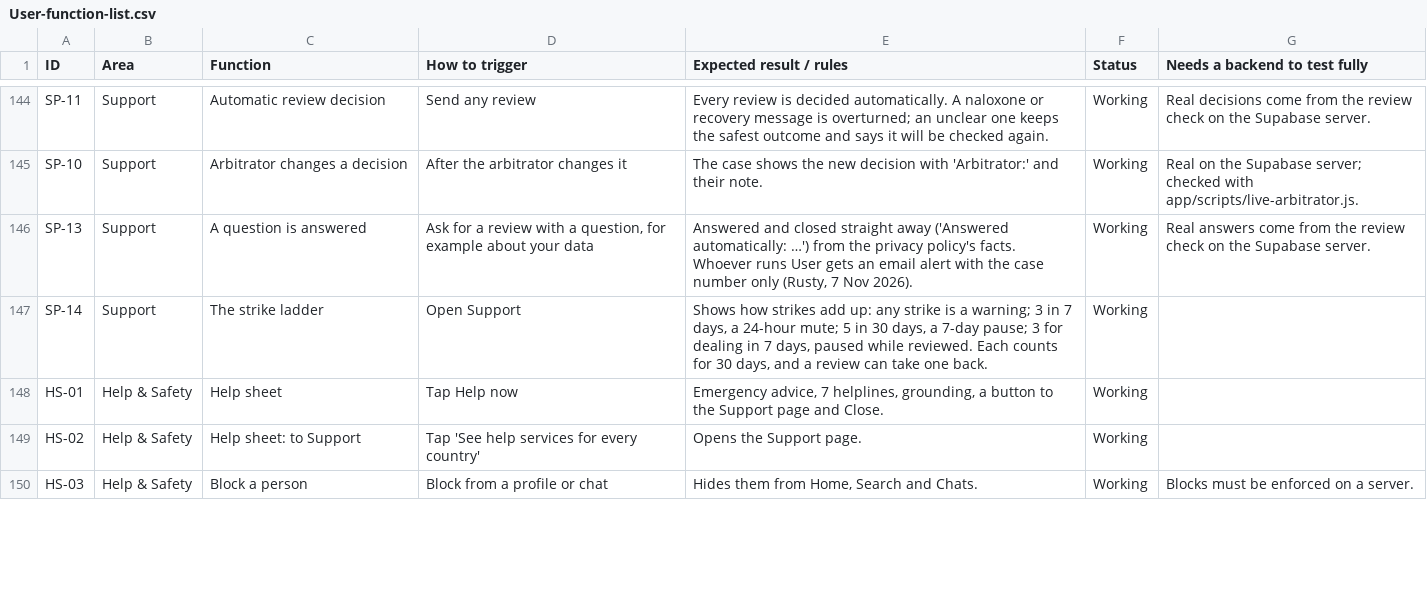
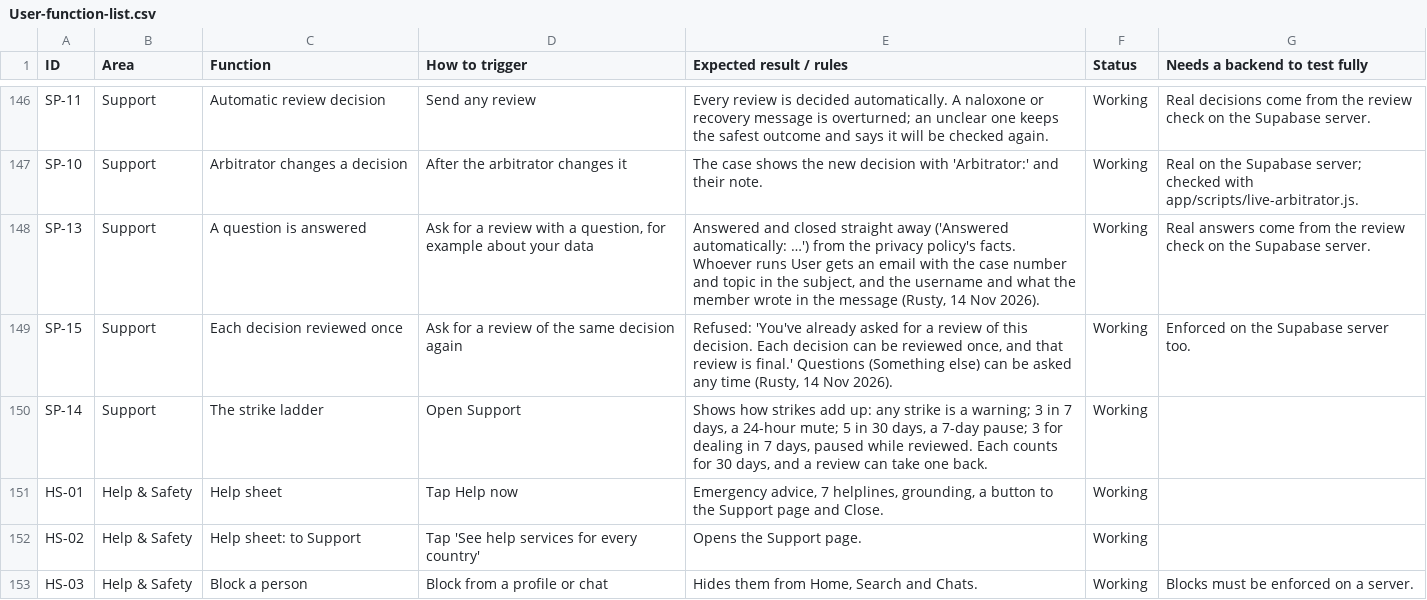
Before and after one commit to russellfutcher-stack/User-App, a CSV file: docs/User-function-list.csv, drawn as a sheet; only a part is shown, gaps mark what is left out; the diff covers the shown part only.

```diff
--- a/docs/User-function-list.csv
+++ b/docs/User-function-list.csv
@@ -145,3 +147,4 @@ SP-11,Support,Automatic review decision,Send any review,Every review is decided
 SP-10,Support,Arbitrator changes a decision,After the arbitrator changes it,The case shows the new decision with 'Arbitrator:' and their note.,Working,Real on the Supabase server; checked with app/scripts/live-arbitrator.js.
-SP-13,Support,A question is answered,"Ask for a review with a question, for example about your data","Answered and closed straight away ('Answered automatically: …') from the privacy policy's facts. Whoever runs User gets an email alert with the case number only (Rusty, 7 Nov 2026).",Working,Real answers come from the review check on the Supabase server.
+SP-13,Support,A question is answered,"Ask for a review with a question, for example about your data","Answered and closed straight away ('Answered automatically: …') from the privacy policy's facts. Whoever runs User gets an email with the case number and topic in the subject, and the username and what the member wrote in the message (Rusty, 14 Nov 2026).",Working,Real answers come from the review check on the Supabase server.
+SP-15,Support,Each decision reviewed once,Ask for a review of the same decision again,"Refused: 'You've already asked for a review of this decision. Each decision can be reviewed once, and that review is final.' Questions (Something else) can be asked any time (Rusty, 14 Nov 2026).",Working,Enforced on the Supabase server too.
 SP-14,Support,The strike ladder,Open Support,"Shows how strikes add up: any strike is a warning; 3 in 7 days, a 24-hour mute; 5 in 30 days, a 7-day pause; 3 for dealing in 7 days, paused while reviewed. Each counts for 30 days, and a review can take one back.",Working,
```
Also changed, not shown: 4 added rows and 2 edited cells elsewhere in this file, 31 other files.
